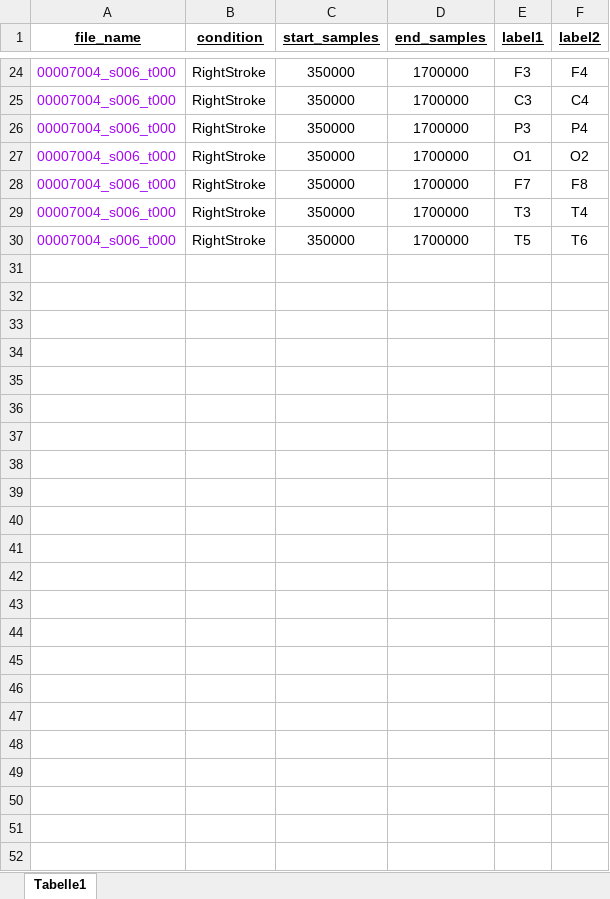
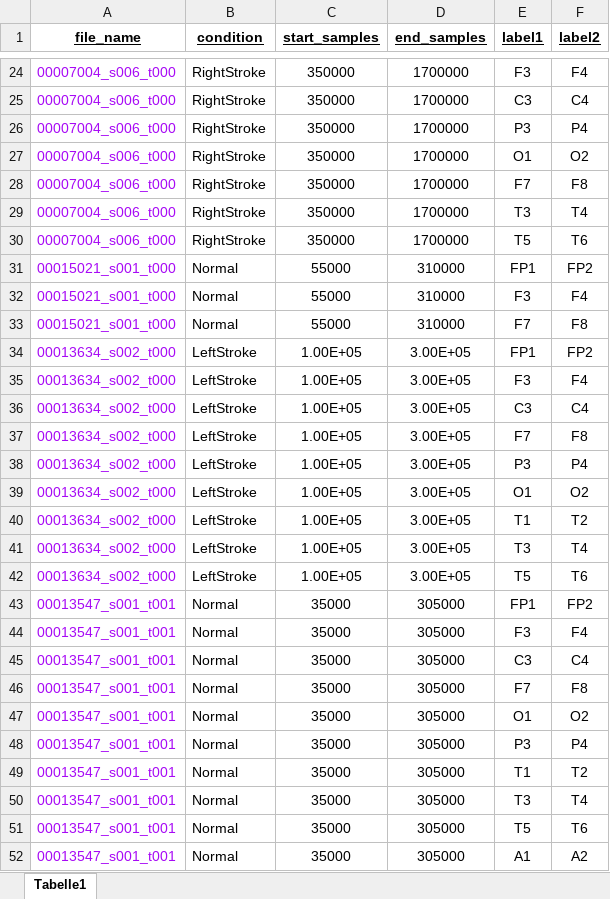
Before and after one commit to NGBigField/Brain-Symmetry-Index, an Excel workbook: code/Data/tagged/data_mining_viable_data.xlsx, sheet Tabelle1, drawn as a sheet; only a part is shown, gaps mark what is left out; values as stored, in another font and other column widths than the file's, no borders; the diff covers the shown part only; the diff names each change by its address in the sheet, - before the commit and + after, or states it on an @@ line.

```diff
--- a/code/Data/tagged/data_mining_viable_data.xlsx (sheet Tabelle1)
+++ b/code/Data/tagged/data_mining_viable_data.xlsx (sheet Tabelle1)
+row 31: 00015021_s001_t000 | Normal | 55000 | 310000 | FP1 | FP2
+row 32: 00015021_s001_t000 | Normal | 55000 | 310000 | F3 | F4
+row 33: 00015021_s001_t000 | Normal | 55000 | 310000 | F7 | F8
+row 34: 00013634_s002_t000 | LeftStroke | 1.00E+05 | 3.00E+05 | FP1 | FP2
+row 35: 00013634_s002_t000 | LeftStroke | 1.00E+05 | 3.00E+05 | F3 | F4
+row 36: 00013634_s002_t000 | LeftStroke | 1.00E+05 | 3.00E+05 | C3 | C4
+row 37: 00013634_s002_t000 | LeftStroke | 1.00E+05 | 3.00E+05 | F7 | F8
+row 38: 00013634_s002_t000 | LeftStroke | 1.00E+05 | 3.00E+05 | P3 | P4
+row 39: 00013634_s002_t000 | LeftStroke | 1.00E+05 | 3.00E+05 | O1 | O2
+row 40: 00013634_s002_t000 | LeftStroke | 1.00E+05 | 3.00E+05 | T1 | T2
+row 41: 00013634_s002_t000 | LeftStroke | 1.00E+05 | 3.00E+05 | T3 | T4
+row 42: 00013634_s002_t000 | LeftStroke | 1.00E+05 | 3.00E+05 | T5 | T6
+row 43: 00013547_s001_t001 | Normal | 35000 | 305000 | FP1 | FP2
+row 44: 00013547_s001_t001 | Normal | 35000 | 305000 | F3 | F4
+row 45: 00013547_s001_t001 | Normal | 35000 | 305000 | C3 | C4
+row 46: 00013547_s001_t001 | Normal | 35000 | 305000 | F7 | F8
+row 47: 00013547_s001_t001 | Normal | 35000 | 305000 | O1 | O2
+row 48: 00013547_s001_t001 | Normal | 35000 | 305000 | P3 | P4
+row 49: 00013547_s001_t001 | Normal | 35000 | 305000 | T1 | T2
+row 50: 00013547_s001_t001 | Normal | 35000 | 305000 | T3 | T4
+row 51: 00013547_s001_t001 | Normal | 35000 | 305000 | T5 | T6
+row 52: 00013547_s001_t001 | Normal | 35000 | 305000 | A1 | A2
```
Also changed, not shown: 7 edited cells elsewhere in this sheet, 16 other files.
